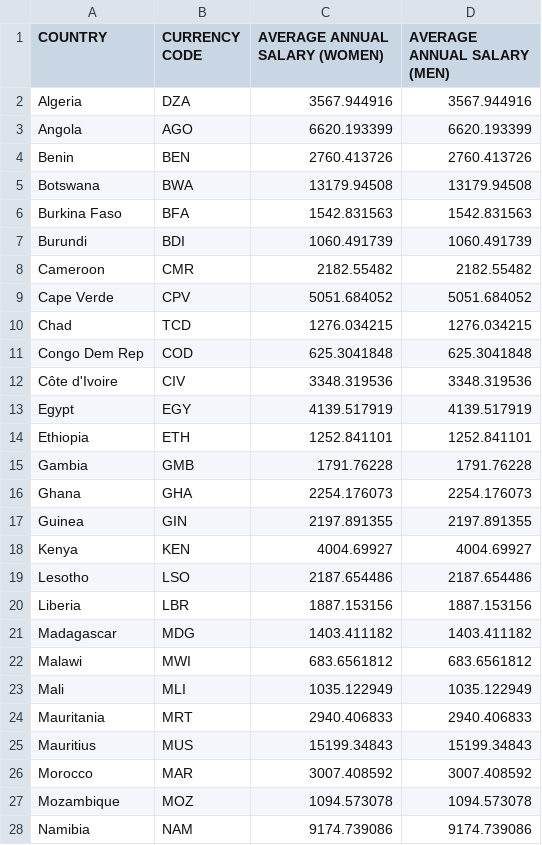
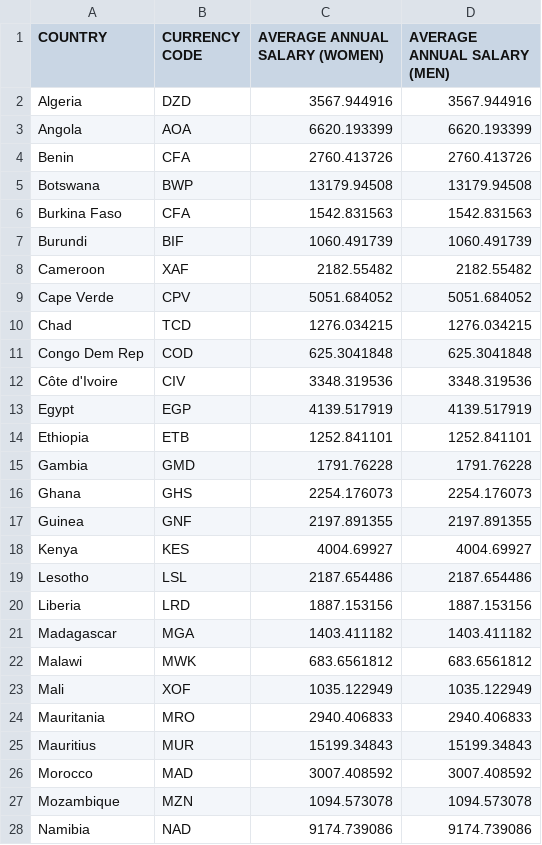
Before and after one commit to CodeForAfrica/GenderGap.AFRICA, a CSV file: data/data.csv, drawn as a sheet; only a part is shown; the diff covers the shown part only.

```diff
--- a/data/data.csv
+++ b/data/data.csv
@@ -1,9 +1,9 @@
 COUNTRY,CURRENCY CODE,AVERAGE ANNUAL SALARY (WOMEN),AVERAGE ANNUAL SALARY (MEN)
-Algeria,DZA,3567.944916,3567.944916
-Angola,AGO,6620.193399,6620.193399
-Benin,BEN,2760.413726,2760.413726
-Botswana,BWA,13179.94508,13179.94508
-Burkina Faso,BFA,1542.831563,1542.831563
-Burundi,BDI,1060.491739,1060.491739
-Cameroon,CMR,2182.55482,2182.55482
+Algeria,DZD,3567.944916,3567.944916
+Angola,AOA,6620.193399,6620.193399
+Benin,CFA,2760.413726,2760.413726
+Botswana,BWP,13179.94508,13179.94508
+Burkina Faso,CFA,1542.831563,1542.831563
+Burundi,BIF,1060.491739,1060.491739
+Cameroon,XAF,2182.55482,2182.55482
 Cape Verde,CPV,5051.684052,5051.684052
@@ -12,17 +12,17 @@ Congo Dem Rep,COD,625.3041848,625.3041848
 Côte d'Ivoire,CIV,3348.319536,3348.319536
-Egypt,EGY,4139.517919,4139.517919
-Ethiopia,ETH,1252.841101,1252.841101
-Gambia,GMB,1791.76228,1791.76228
-Ghana,GHA,2254.176073,2254.176073
-Guinea,GIN,2197.891355,2197.891355
-Kenya,KEN,4004.69927,4004.69927
-Lesotho,LSO,2187.654486,2187.654486
-Liberia,LBR,1887.153156,1887.153156
-Madagascar,MDG,1403.411182,1403.411182
-Malawi,MWI,683.6561812,683.6561812
-Mali,MLI,1035.122949,1035.122949
-Mauritania,MRT,2940.406833,2940.406833
-Mauritius,MUS,15199.34843,15199.34843
-Morocco,MAR,3007.408592,3007.408592
-Mozambique,MOZ,1094.573078,1094.573078
-Namibia,NAM,9174.739086,9174.739086
+Egypt,EGP,4139.517919,4139.517919
+Ethiopia,ETB,1252.841101,1252.841101
+Gambia,GMD,1791.76228,1791.76228
+Ghana,GHS,2254.176073,2254.176073
+Guinea,GNF,2197.891355,2197.891355
+Kenya,KES,4004.69927,4004.69927
+Lesotho,LSL,2187.654486,2187.654486
+Liberia,LRD,1887.153156,1887.153156
+Madagascar,MGA,1403.411182,1403.411182
+Malawi,MWK,683.6561812,683.6561812
+Mali,XOF,1035.122949,1035.122949
+Mauritania,MRO,2940.406833,2940.406833
+Mauritius,MUR,15199.34843,15199.34843
+Morocco,MAD,3007.408592,3007.408592
+Mozambique,MZN,1094.573078,1094.573078
+Namibia,NAD,9174.739086,9174.739086
```
Also changed, not shown: 13 edited cells elsewhere in this file, data/currencies.csv, 1 other file.
